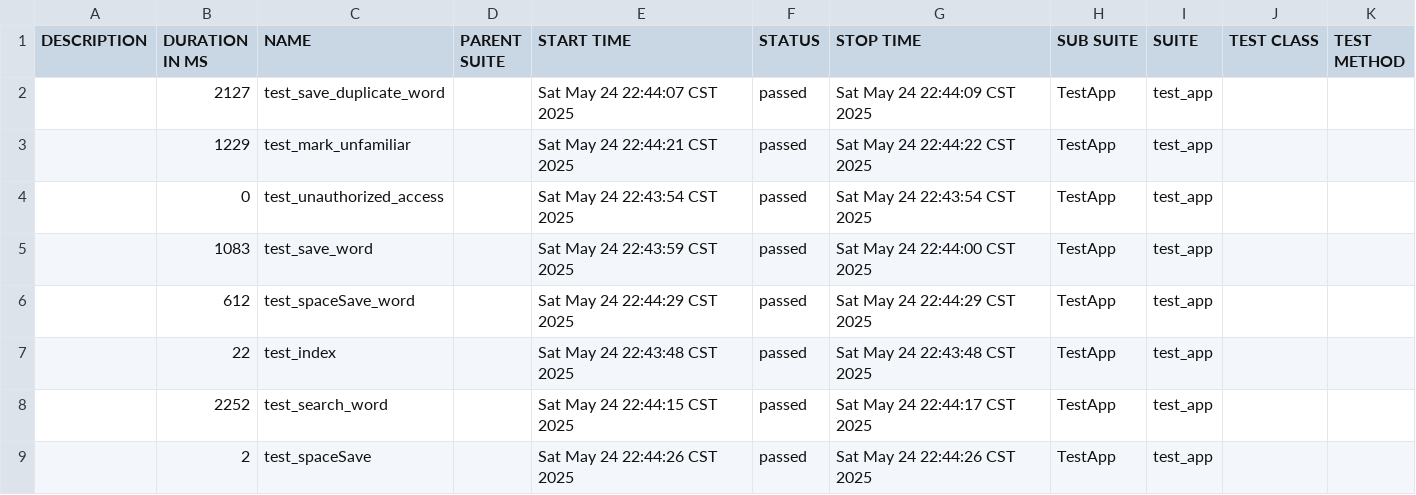
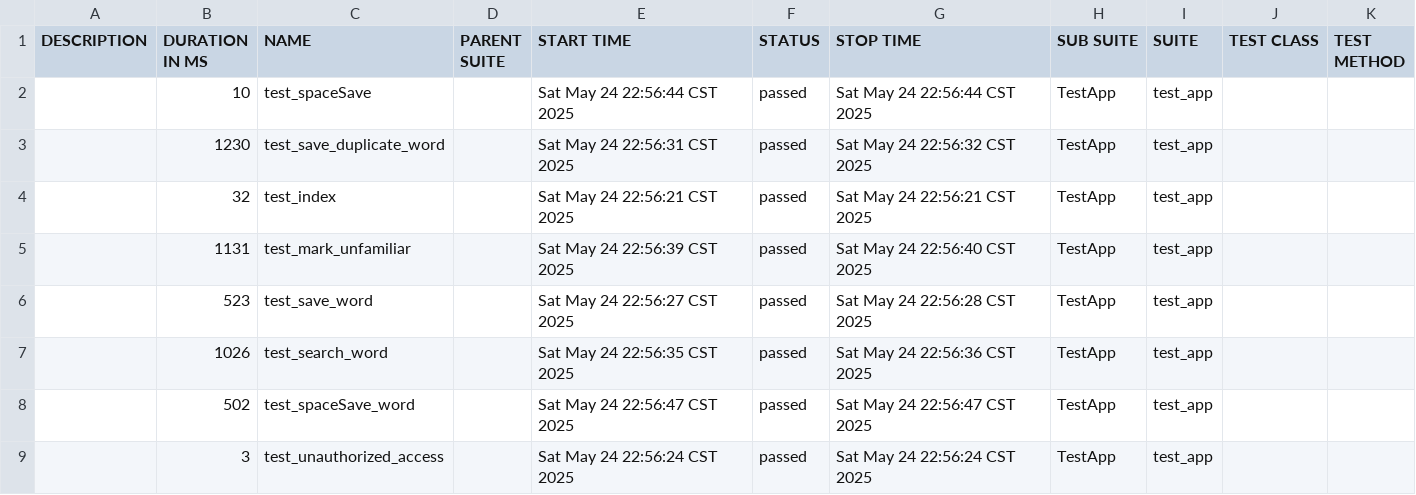
Before and after one commit to June43084/allure-reports-new, a CSV file: data/suites.csv, drawn as a sheet.

```diff
--- a/data/suites.csv
+++ b/data/suites.csv
@@ -1,9 +1,9 @@
 "DESCRIPTION","DURATION IN MS","NAME","PARENT SUITE","START TIME","STATUS","STOP TIME","SUB SUITE","SUITE","TEST CLASS","TEST METHOD"
-"","2127","test_save_duplicate_word","","Sat May 24 22:44:07 CST 2025","passed","Sat May 24 22:44:09 CST 2025","TestApp","test_app","",""
-"","1229","test_mark_unfamiliar","","Sat May 24 22:44:21 CST 2025","passed","Sat May 24 22:44:22 CST 2025","TestApp","test_app","",""
-"","0","test_unauthorized_access","","Sat May 24 22:43:54 CST 2025","passed","Sat May 24 22:43:54 CST 2025","TestApp","test_app","",""
-"","1083","test_save_word","","Sat May 24 22:43:59 CST 2025","passed","Sat May 24 22:44:00 CST 2025","TestApp","test_app","",""
-"","612","test_spaceSave_word","","Sat May 24 22:44:29 CST 2025","passed","Sat May 24 22:44:29 CST 2025","TestApp","test_app","",""
-"","22","test_index","","Sat May 24 22:43:48 CST 2025","passed","Sat May 24 22:43:48 CST 2025","TestApp","test_app","",""
-"","2252","test_search_word","","Sat May 24 22:44:15 CST 2025","passed","Sat May 24 22:44:17 CST 2025","TestApp","test_app","",""
-"","2","test_spaceSave","","Sat May 24 22:44:26 CST 2025","passed","Sat May 24 22:44:26 CST 2025","TestApp","test_app","",""
+"","10","test_spaceSave","","Sat May 24 22:56:44 CST 2025","passed","Sat May 24 22:56:44 CST 2025","TestApp","test_app","",""
+"","1230","test_save_duplicate_word","","Sat May 24 22:56:31 CST 2025","passed","Sat May 24 22:56:32 CST 2025","TestApp","test_app","",""
+"","32","test_index","","Sat May 24 22:56:21 CST 2025","passed","Sat May 24 22:56:21 CST 2025","TestApp","test_app","",""
+"","1131","test_mark_unfamiliar","","Sat May 24 22:56:39 CST 2025","passed","Sat May 24 22:56:40 CST 2025","TestApp","test_app","",""
+"","523","test_save_word","","Sat May 24 22:56:27 CST 2025","passed","Sat May 24 22:56:28 CST 2025","TestApp","test_app","",""
+"","1026","test_search_word","","Sat May 24 22:56:35 CST 2025","passed","Sat May 24 22:56:36 CST 2025","TestApp","test_app","",""
+"","502","test_spaceSave_word","","Sat May 24 22:56:47 CST 2025","passed","Sat May 24 22:56:47 CST 2025","TestApp","test_app","",""
+"","3","test_unauthorized_access","","Sat May 24 22:56:24 CST 2025","passed","Sat May 24 22:56:24 CST 2025","TestApp","test_app","",""
```
Also changed, not shown: data/behaviors.csv, 48 other files.
